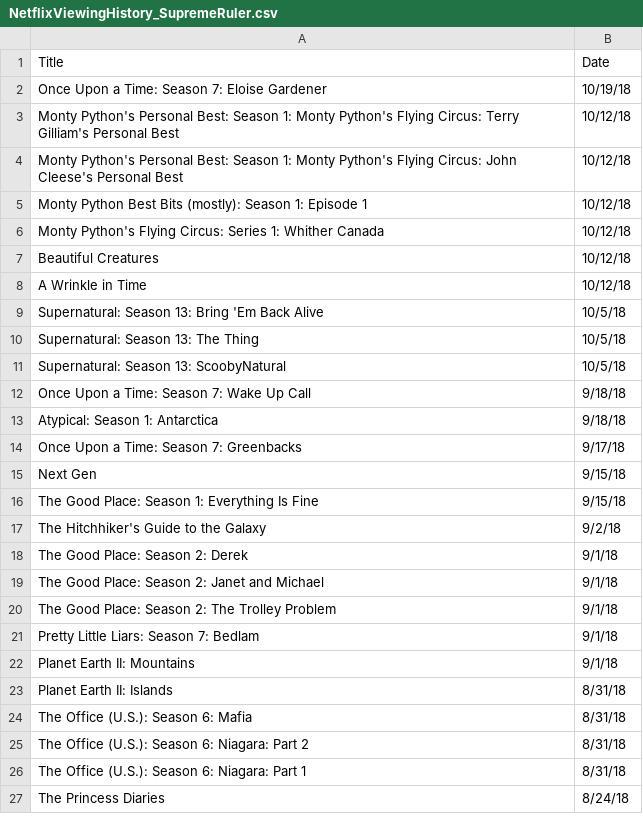
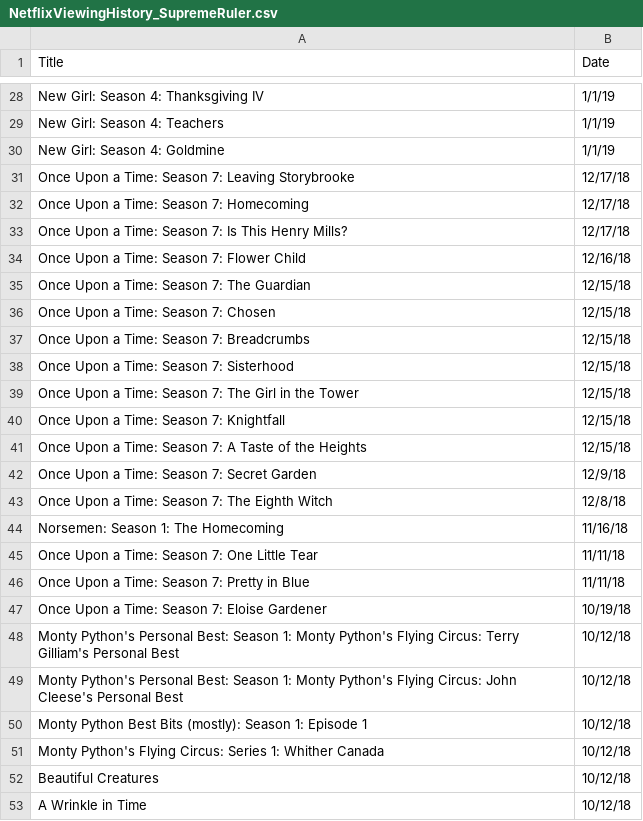
Before and after one commit to cjdinger/sas-netflix-git, a CSV file: NetflixData/NetflixViewingHistory_SupremeRuler.csv, drawn as a sheet; only a part is shown, gaps mark what is left out; the shorter side is filled out with more unchanged rows; the diff covers the shown part only.

```diff
--- a/NetflixData/NetflixViewingHistory_SupremeRuler.csv
+++ b/NetflixData/NetflixViewingHistory_SupremeRuler.csv
@@ -2 +28,20 @@ Title,Date
+"New Girl: Season 4: Thanksgiving IV","1/1/19"
+"New Girl: Season 4: Teachers","1/1/19"
+"New Girl: Season 4: Goldmine","1/1/19"
+"Once Upon a Time: Season 7: Leaving Storybrooke","12/17/18"
+"Once Upon a Time: Season 7: Homecoming","12/17/18"
+"Once Upon a Time: Season 7: Is This Henry Mills?","12/17/18"
+"Once Upon a Time: Season 7: Flower Child","12/16/18"
+"Once Upon a Time: Season 7: The Guardian","12/15/18"
+"Once Upon a Time: Season 7: Chosen","12/15/18"
+"Once Upon a Time: Season 7: Breadcrumbs","12/15/18"
+"Once Upon a Time: Season 7: Sisterhood","12/15/18"
+"Once Upon a Time: Season 7: The Girl in the Tower","12/15/18"
+"Once Upon a Time: Season 7: Knightfall","12/15/18"
+"Once Upon a Time: Season 7: A Taste of the Heights","12/15/18"
+"Once Upon a Time: Season 7: Secret Garden","12/9/18"
+"Once Upon a Time: Season 7: The Eighth Witch","12/8/18"
+"Norsemen: Season 1: The Homecoming","11/16/18"
+"Once Upon a Time: Season 7: One Little Tear","11/11/18"
+"Once Upon a Time: Season 7: Pretty in Blue","11/11/18"
 "Once Upon a Time: Season 7: Eloise Gardener","10/19/18"
```
Also changed, not shown: 26 added rows and 2 removed rows elsewhere in this file, NetflixData/NetflixViewingHistory_PhineasFerb.csv, 5 other files.
